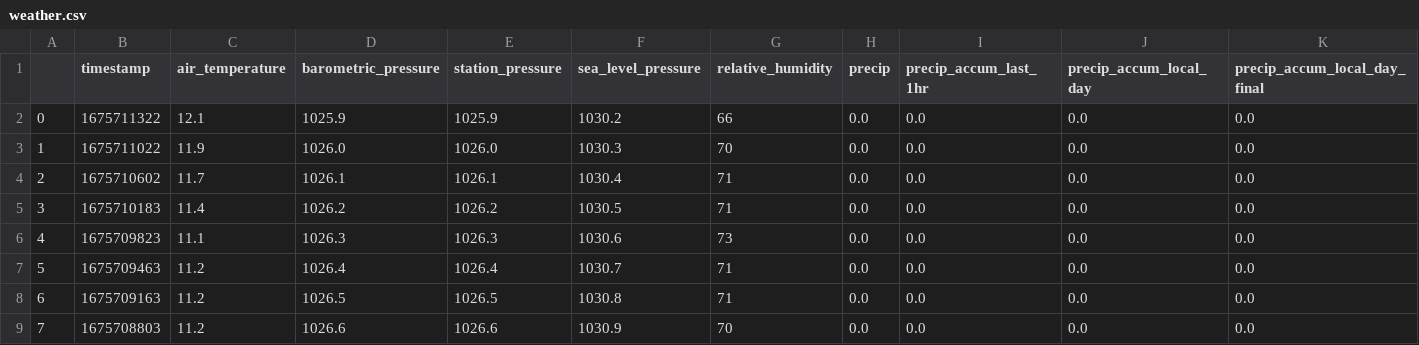
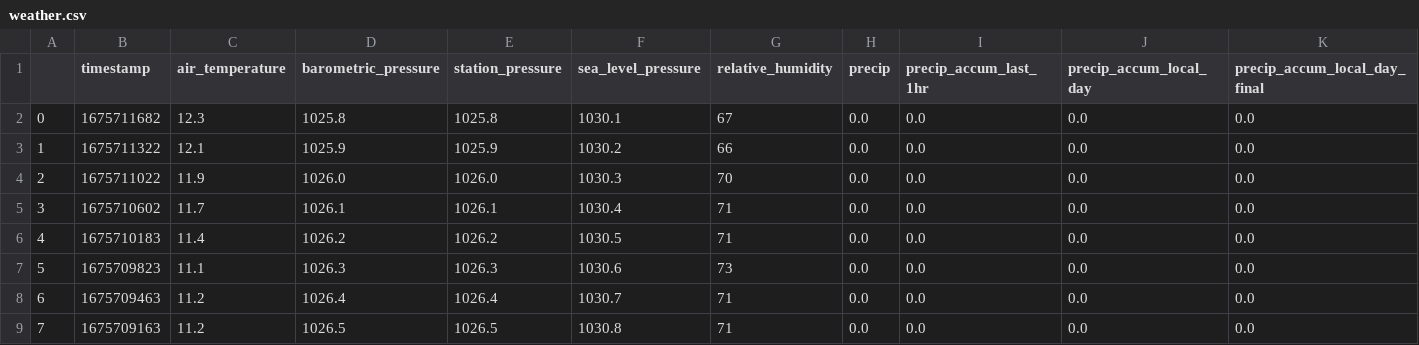
Before and after one commit to obverter/weather, a CSV file: weather.csv, drawn as a sheet; only a part is shown; the shorter side is filled out with more unchanged rows; addresses are those after the commit; rows hold the shown columns only; the diff names each change by its address in the sheet, - before the commit and + after, or states it on an @@ line.

```diff
--- a/weather.csv
+++ b/weather.csv
+row 2: 0 | 1675711682 | 12.3 | 1025.8 | 1025.8 | 1030.1 | 67 | 0.0 | 0.0 | 0.0 | 0.0
@@ column A renumbered from row 3 down @@
```
Also changed, not shown: 1 other file.
